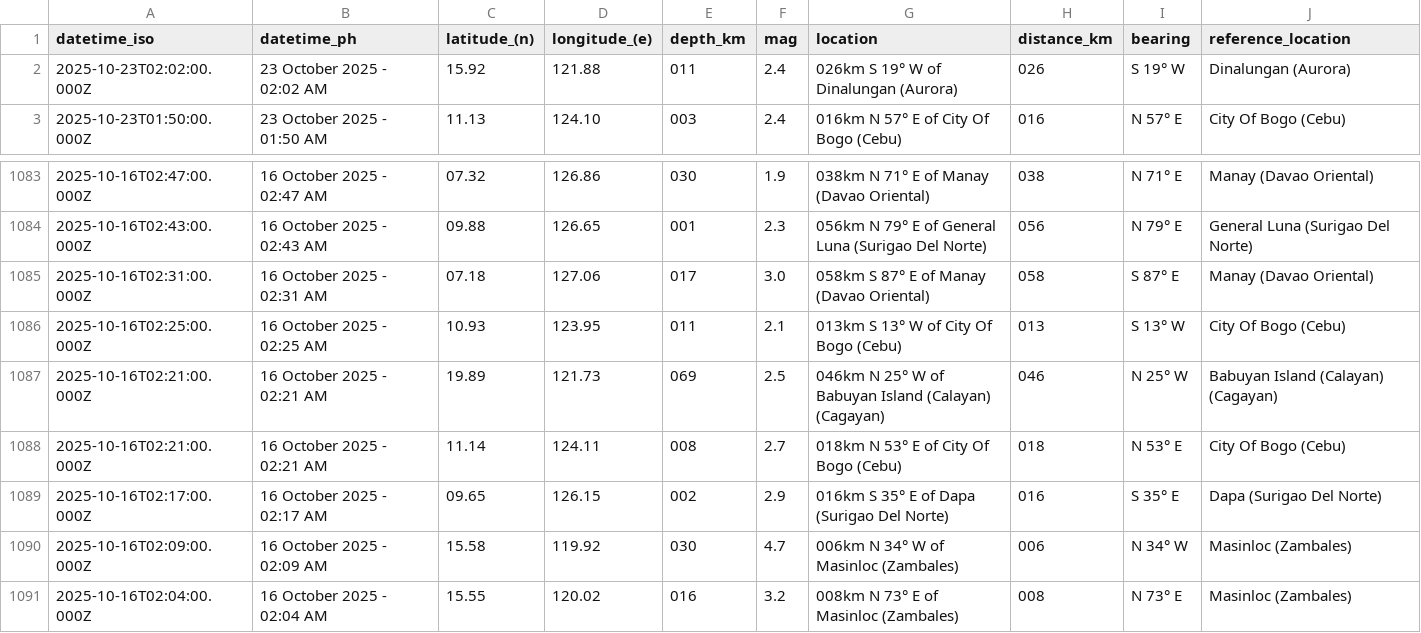
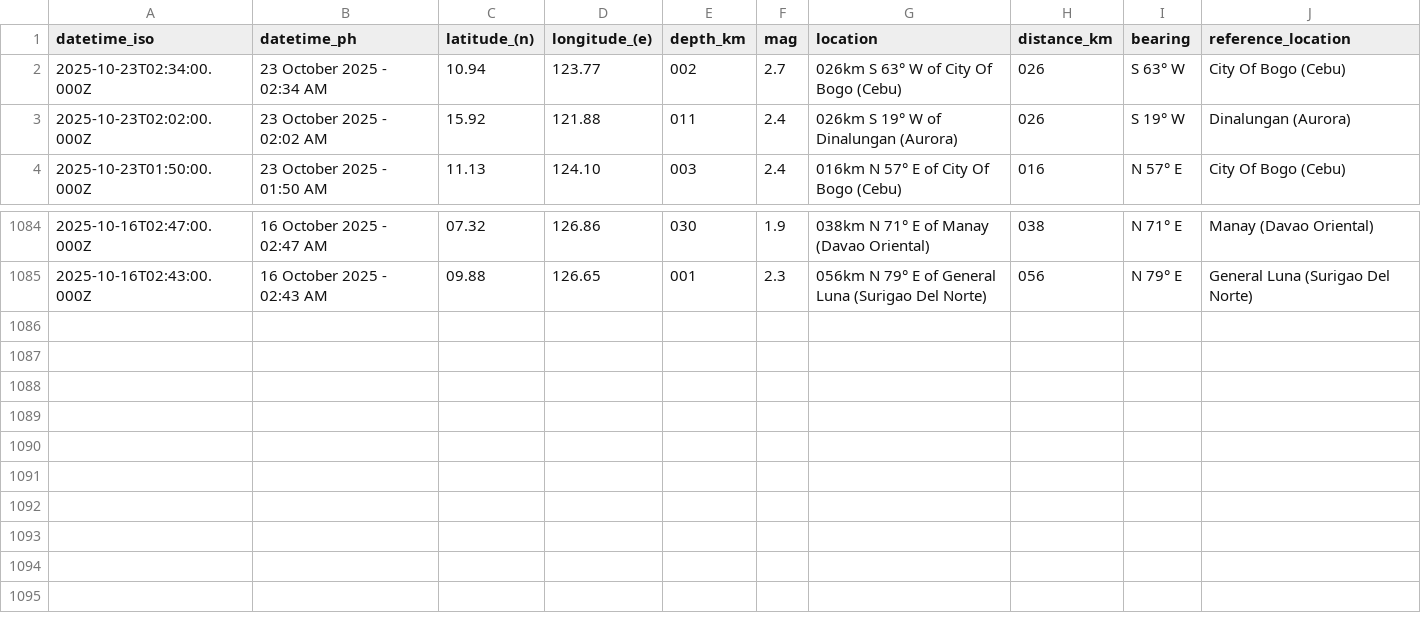
Before and after one commit to Waytii/chamthesleeptalker, a CSV file: earthquakes_past_7_days.csv, drawn as a sheet; only a part is shown, gaps mark what is left out.

```diff
--- a/earthquakes_past_7_days.csv
+++ b/earthquakes_past_7_days.csv
@@ -1,2 +1,3 @@
 datetime_iso,datetime_ph,latitude_(n),longitude_(e),depth_km,mag,location,distance_km,bearing,reference_location
+2025-10-23T02:34:00.000Z,23 October 2025 - 02:34 AM,10.94,123.77,002,2.7,026km S 63° W of City Of Bogo (Cebu),026,S 63° W,City Of Bogo (Cebu)
 2025-10-23T02:02:00.000Z,23 October 2025 - 02:02 AM,15.92,121.88,011,2.4,026km S 19° W of Dinalungan (Aurora),026,S 19° W,Dinalungan (Aurora)
@@ -1084,8 +1085 @@ datetime_iso,datetime_ph,latitude_(n),longitude_(e),depth_km,mag,location,distan
 2025-10-16T02:43:00.000Z,16 October 2025 - 02:43 AM,09.88,126.65,001,2.3,056km N 79° E of General Luna (Surigao Del Norte),056,N 79° E,General Luna (Surigao Del Norte)
-2025-10-16T02:31:00.000Z,16 October 2025 - 02:31 AM,07.18,127.06,017,3.0,058km S 87° E of Manay (Davao Oriental),058,S 87° E,Manay (Davao Oriental)
-2025-10-16T02:25:00.000Z,16 October 2025 - 02:25 AM,10.93,123.95,011,2.1,013km S 13° W of City Of Bogo (Cebu),013,S 13° W,City Of Bogo (Cebu)
-2025-10-16T02:21:00.000Z,16 October 2025 - 02:21 AM,19.89,121.73,069,2.5,046km N 25° W of Babuyan Island (Calayan) (Cagayan),046,N 25° W,Babuyan Island (Calayan) (Cagayan)
-2025-10-16T02:21:00.000Z,16 October 2025 - 02:21 AM,11.14,124.11,008,2.7,018km N 53° E of City Of Bogo (Cebu),018,N 53° E,City Of Bogo (Cebu)
-2025-10-16T02:17:00.000Z,16 October 2025 - 02:17 AM,09.65,126.15,002,2.9,016km S 35° E of Dapa (Surigao Del Norte),016,S 35° E,Dapa (Surigao Del Norte)
-2025-10-16T02:09:00.000Z,16 October 2025 - 02:09 AM,15.58,119.92,030,4.7,006km N 34° W of Masinloc (Zambales),006,N 34° W,Masinloc (Zambales)
-2025-10-16T02:04:00.000Z,16 October 2025 - 02:04 AM,15.55,120.02,016,3.2,008km N 73° E of Masinloc (Zambales),008,N 73° E,Masinloc (Zambales)
```
Also changed, not shown: earthquakes.csv, earthquakes_past_24_hours.csv, 6 other files.
